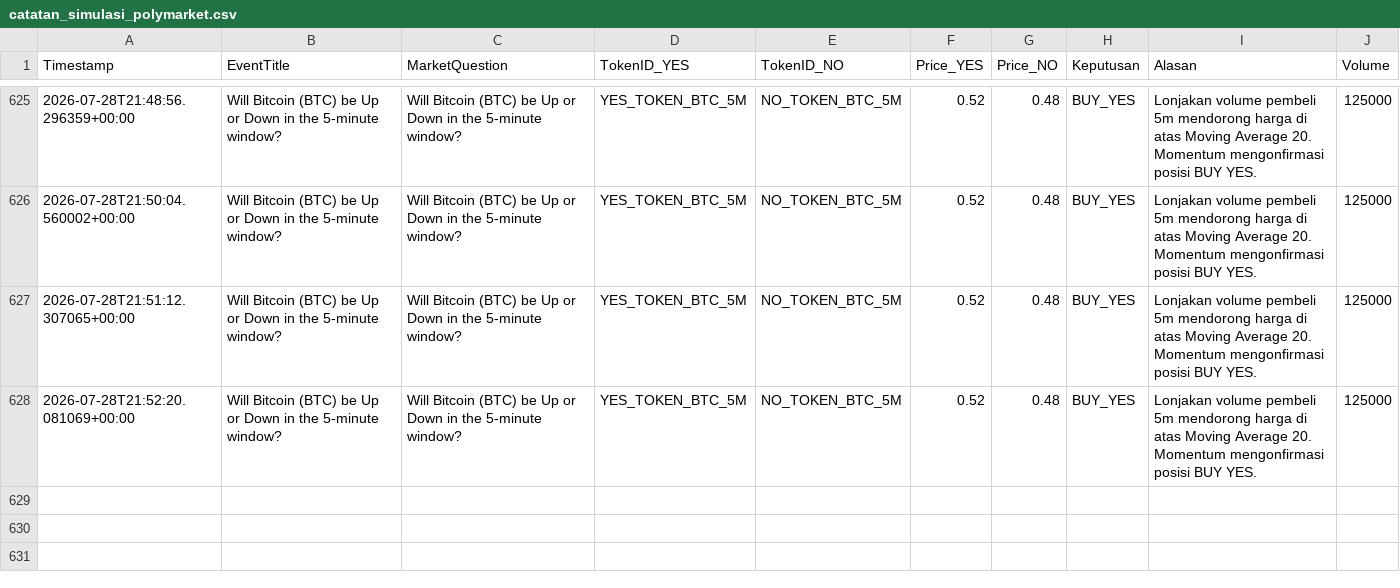
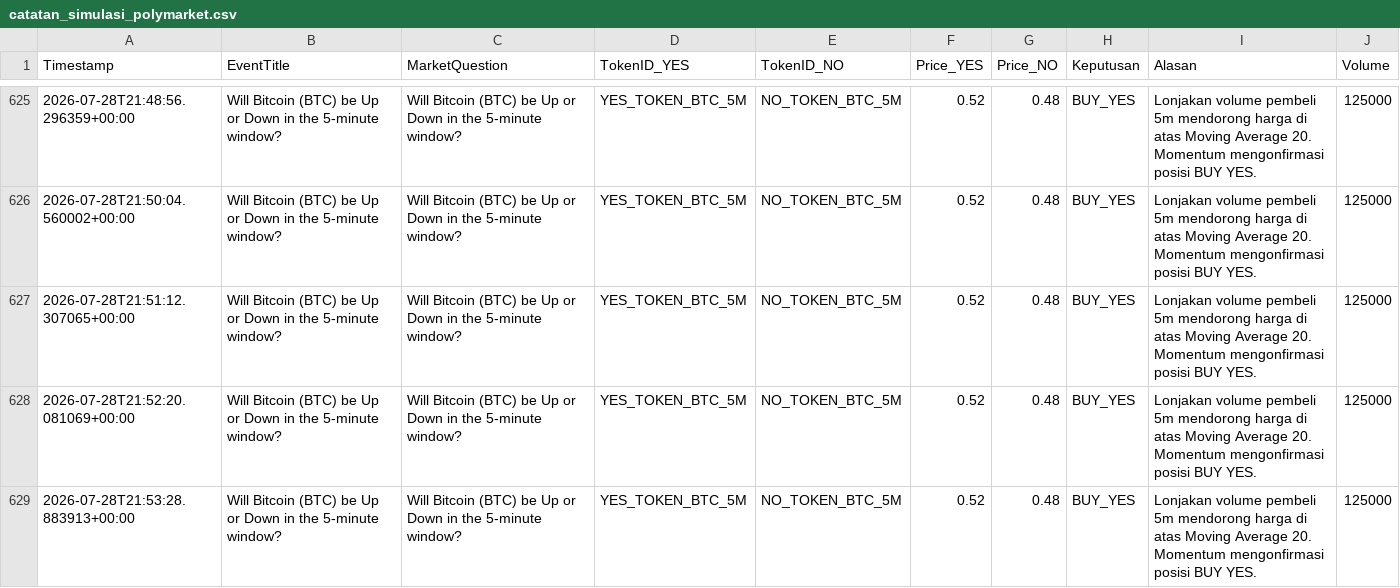
Before and after one commit to Faang21/polymarket-ai-trading-bot, a CSV file: catatan_simulasi_polymarket.csv, drawn as a sheet; only a part is shown, gaps mark what is left out.

```diff
--- a/catatan_simulasi_polymarket.csv
+++ b/catatan_simulasi_polymarket.csv
@@ -628 +628,2 @@ Timestamp,EventTitle,MarketQuestion,TokenID_YES,TokenID_NO,Price_YES,Price_NO,Ke
 2026-07-28T21:52:20.081069+00:00,Will Bitcoin (BTC) be Up or Down in the 5-minute window?,Will Bitcoin (BTC) be Up or Down in the 5-minute window?,YES_TOKEN_BTC_5M,NO_TOKEN_BTC_5M,0.52,0.48,BUY_YES,Lonjakan volume pembeli 5m mendorong harga di atas Moving Average 20. Momentum mengonfirmasi posisi BUY YES.,125000
+2026-07-28T21:53:28.883913+00:00,Will Bitcoin (BTC) be Up or Down in the 5-minute window?,Will Bitcoin (BTC) be Up or Down in the 5-minute window?,YES_TOKEN_BTC_5M,NO_TOKEN_BTC_5M,0.52,0.48,BUY_YES,Lonjakan volume pembeli 5m mendorong harga di atas Moving Average 20. Momentum mengonfirmasi posisi BUY YES.,125000
```
